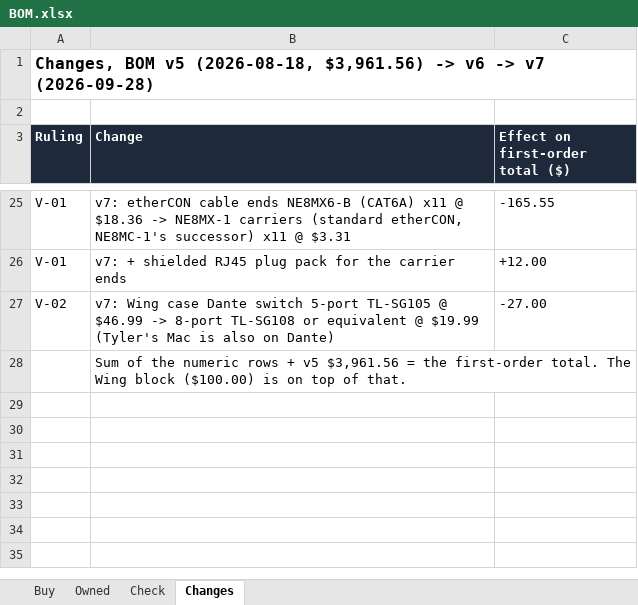
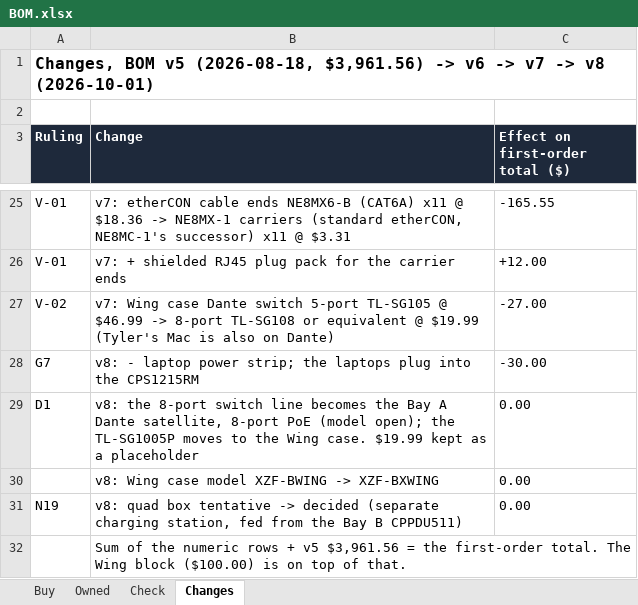
Before and after one commit to samholub/elim-avpro-production-station, an Excel workbook: build/BOM.xlsx, sheet Changes, drawn as a sheet; only a part is shown, gaps mark what is left out; values as stored, in another font and other column widths than the file's, no borders; the diff names each change by its address in the sheet, - before the commit and + after, or states it on an @@ line.

```diff
--- a/build/BOM.xlsx (sheet Changes)
+++ b/build/BOM.xlsx (sheet Changes)
-A1 (Ruling): …-> v7 (2026-09-28)
+A1 (Ruling): …-> v7 -> v8 (2026-10-01)
+row 28: G7 | v8: - laptop power strip; the laptops plug into the CPS1215RM | -30.00
+row 29: D1 | v8: the 8-port switch line becomes the Bay A Dante satellite, 8-port PoE (model open); the TL-SG1005P moves to the Wing case. $19.99 kept as a placeholder | 0.00
+row 30:  | v8: Wing case model XZF-BWING -> XZF-BXWING | 0.00
+row 31: N19 | v8: quad box tentative -> decided (separate charging station, fed from the Bay B CPPDU511) | 0.00
```
Also changed, not shown: sheet Buy, sheet Check, sheet Owned, matt/BOM.xlsx, 36 other files.
